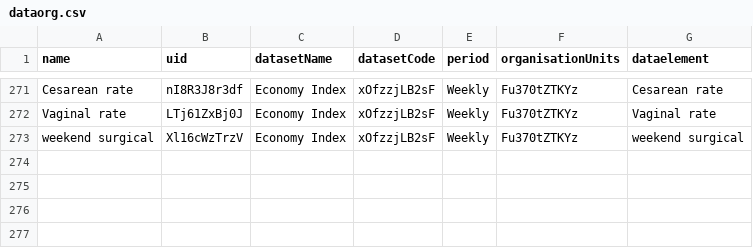
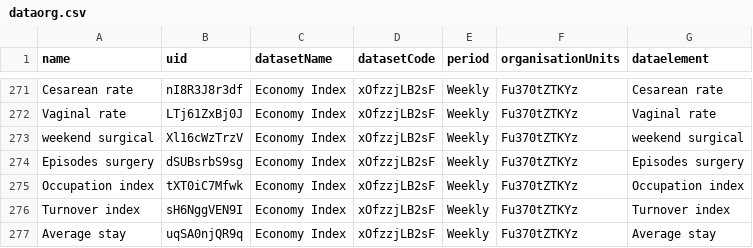
Before and after one commit to OpenDx28/early_warning_system_ETL, a CSV file: sist_alerta_temprana/dataorg.csv, drawn as a sheet; only a part is shown, gaps mark what is left out; the diff names each change by its address in the sheet, - before the commit and + after, or states it on an @@ line.

```diff
--- a/sist_alerta_temprana/dataorg.csv
+++ b/sist_alerta_temprana/dataorg.csv
+row 274: Episodes surgery | dSUBsrbS9sg | Economy Index | xOfzzjLB2sF | Weekly | Fu370tZTKYz | Episodes surgery
+row 275: Occupation index | tXT0iC7Mfwk | Economy Index | xOfzzjLB2sF | Weekly | Fu370tZTKYz | Occupation index
+row 276: Turnover index | sH6NggVEN9I | Economy Index | xOfzzjLB2sF | Weekly | Fu370tZTKYz | Turnover index
+row 277: Average stay | uqSA0njQR9q | Economy Index | xOfzzjLB2sF | Weekly | Fu370tZTKYz | Average stay
```
Also changed, not shown: 3 other files.
